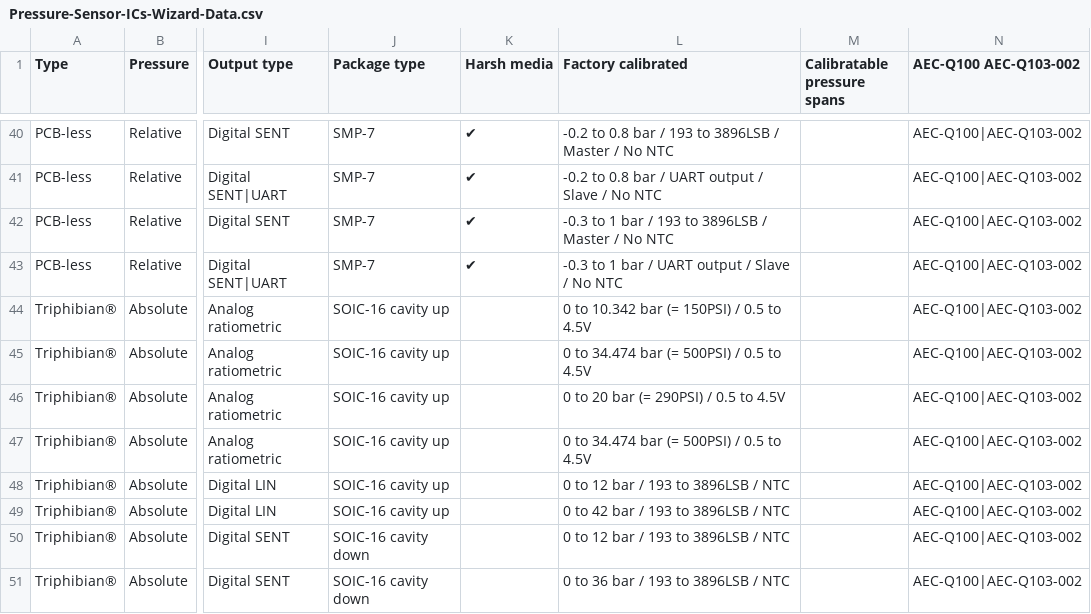
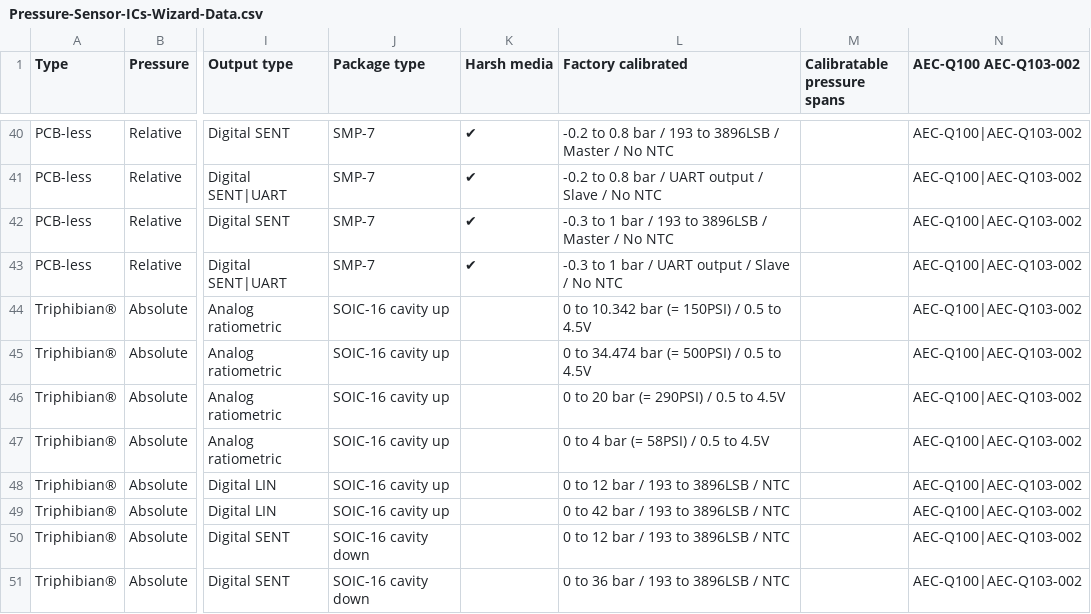
Before and after one commit to MelexisBC/Wizard--Pressure-Sensor-ICs-Data, a CSV file: Pressure-Sensor-ICs-Wizard-Data.csv, drawn as a sheet; only a part is shown, gaps mark what is left out; the diff names each change by its address in the sheet, - before the commit and + after, or states it on an @@ line.

Commit message:
Wizard - Pressure sensor ICs - Google sheet updated

```diff
--- a/Pressure-Sensor-ICs-Wizard-Data.csv
+++ b/Pressure-Sensor-ICs-Wizard-Data.csv
-L47 (Factory calibrated): 0 to 34.474 bar (= 500PSI) / 0.5 to 4.5V
+L47 (Factory calibrated): 0 to 4 bar (= 58PSI) / 0.5 to 4.5V
```
